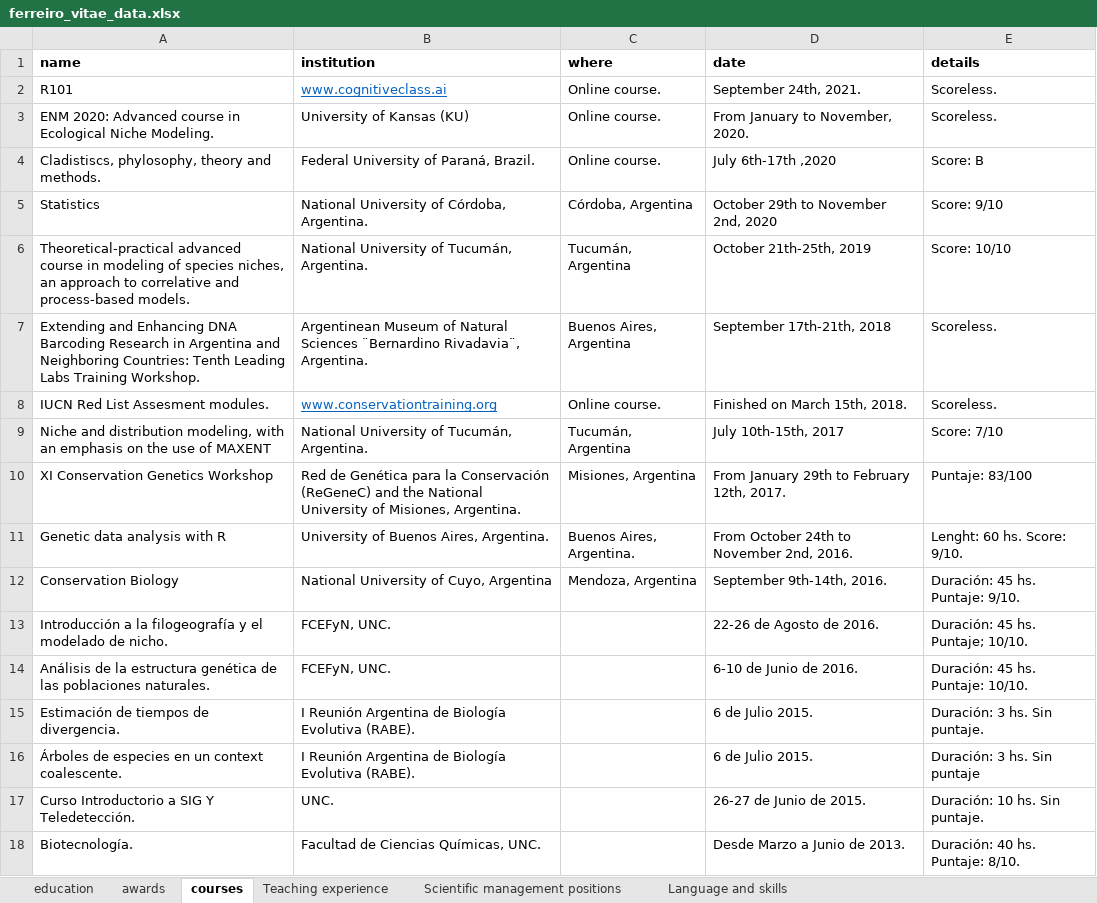
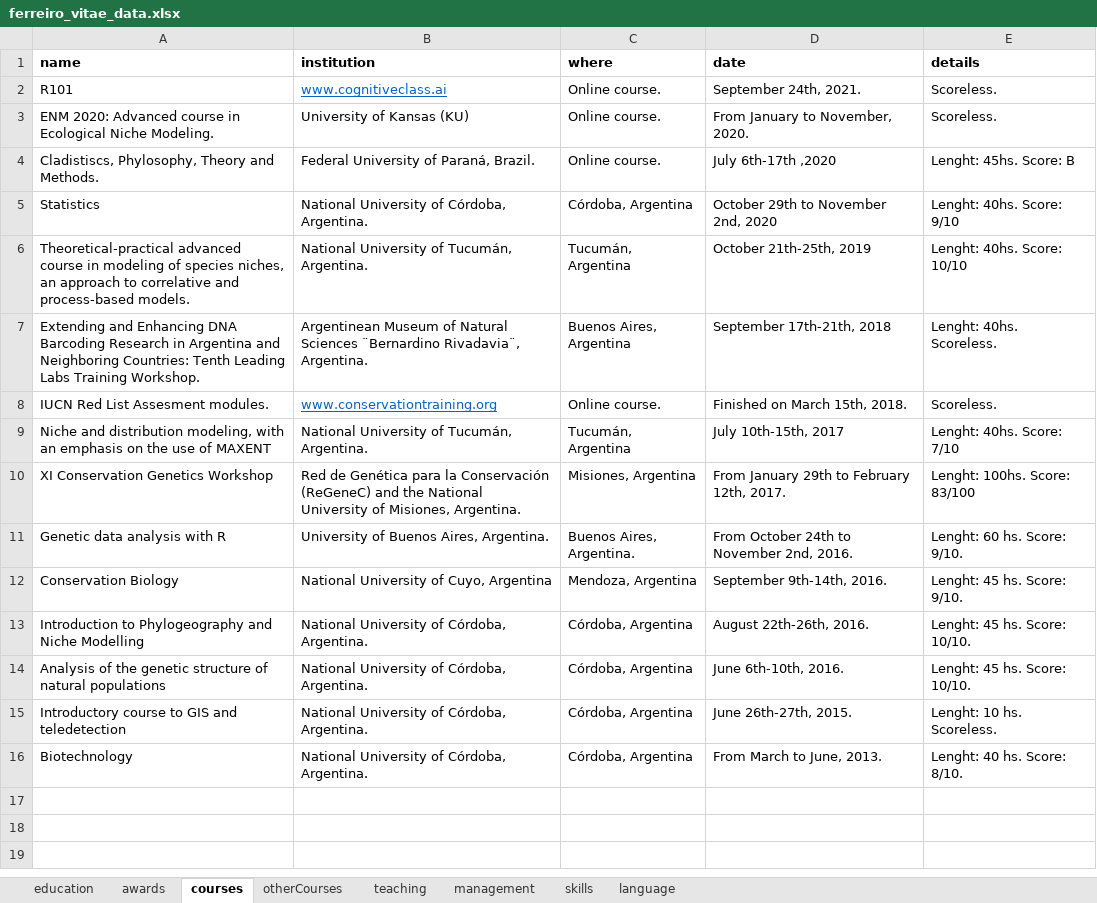
Before and after one commit to aleferreiro/My_CV, an Excel workbook: ferreiro_vitae_data.xlsx, sheet courses, drawn as a sheet; values as stored, in another font and other column widths than the file's, no borders; removed rows and columns are numbered as before the commit, all else as after; the diff names each change by its address in the sheet, - before the commit and + after, or states it on an @@ line.

```diff
--- a/ferreiro_vitae_data.xlsx (sheet courses)
+++ b/ferreiro_vitae_data.xlsx (sheet courses)
-sheet tab: Teaching experience
+sheet tab: teaching
-sheet tab: Scientific management positions
+sheet tab: management
-sheet tab: Language and skills
+sheet tab: skills
+sheet tab: otherCourses
+sheet tab: language
-A4 (name): Cladistiscs, phylosophy, theory and methods.
+A4 (name): Cladistiscs, Phylosophy, Theory and Methods.
-E4 (details): Score: B
+E4 (details): Lenght: 45hs. Score: B
-E5 (details): Score: 9/10
+E5 (details): Lenght: 40hs. Score: 9/10
-E6 (details): Score: 10/10
+E6 (details): Lenght: 40hs. Score: 10/10
-E7 (details): Scoreless.
+E7 (details): Lenght: 40hs. Scoreless.
-E9 (details): Score: 7/10
+E9 (details): Lenght: 40hs. Score: 7/10
-E10 (details): Puntaje: 83/100
+E10 (details): Lenght: 100hs. Score: 83/100
-E12 (details): Duración: 45 hs. Puntaje: 9/10.
+E12 (details): Lenght: 45 hs. Score: 9/10.
-row 13: Introducción a la filogeografía y el modelado de nicho. | FCEFyN, UNC. |  | 22-26 de Agosto de 2016. | Duración: 45 hs. Puntaje; 10/10.
-row 14: Análisis de la estructura genética de las poblaciones naturales. | FCEFyN, UNC. |  | 6-10 de Junio de 2016. | Duración: 45 hs. Puntaje: 10/10.
-row 15: Estimación de tiempos de divergencia. | I Reunión Argentina de Biología Evolutiva (RABE). |  | 6 de Julio 2015. | Duración: 3 hs. Sin puntaje.
-row 16: Árboles de especies en un context coalescente. | I Reunión Argentina de Biología Evolutiva (RABE). |  | 6 de Julio 2015. | Duración: 3 hs. Sin puntaje
-row 17: Curso Introductorio a SIG Y Teledetección. | UNC. |  | 26-27 de Junio de 2015. | Duración: 10 hs. Sin puntaje.
-row 18: Biotecnología. | Facultad de Ciencias Químicas, UNC. |  | Desde Marzo a Junio de 2013. | Duración: 40 hs. Puntaje: 8/10.
+row 13: Introduction to Phylogeography and Niche Modelling | National University of Córdoba, Argentina. | Córdoba, Argentina | August 22th-26th, 2016. | Lenght: 45 hs. Score: 10/10.
+row 14: Analysis of the genetic structure of natural populations | National University of Córdoba, Argentina. | Córdoba, Argentina | June 6th-10th, 2016. | Lenght: 45 hs. Score: 10/10.
+row 15: Introductory course to GIS and teledetection | National University of Córdoba, Argentina. | Córdoba, Argentina | June 26th-27th, 2015. | Lenght: 10 hs. Scoreless.
+row 16: Biotechnology | National University of Córdoba, Argentina. | Córdoba, Argentina | From March to June, 2013. | Lenght: 40 hs. Score: 8/10.
```
Also changed, not shown: sheet skills, sheet teaching, sheet management, sheet awards, 2 other files.
